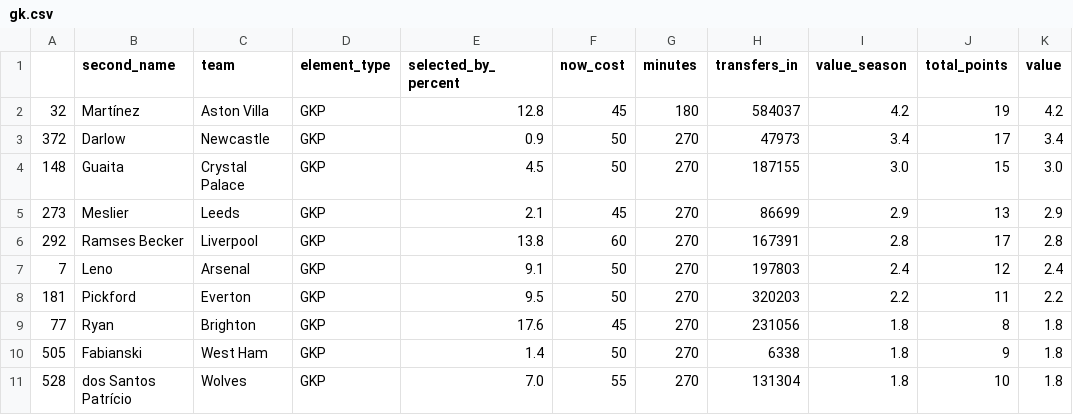
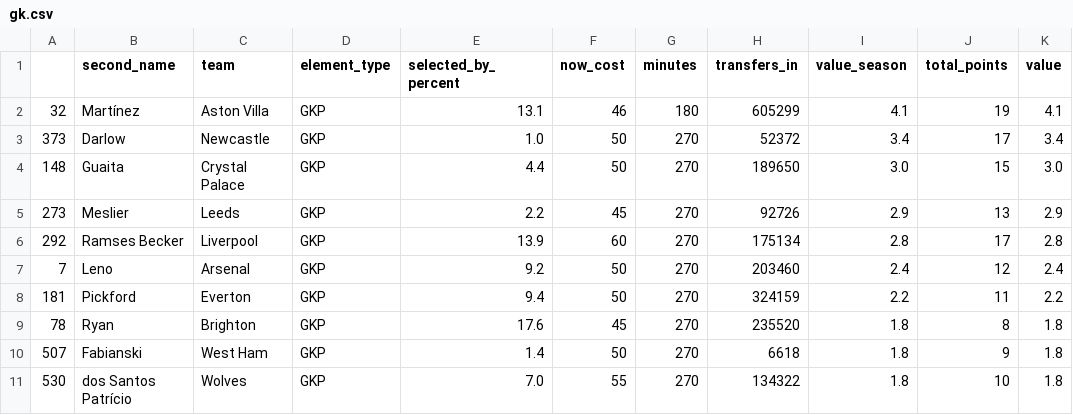
Before and after one commit to gnuchu/fpl-statto, a CSV file: csv/gk.csv, drawn as a sheet.

```diff
--- a/csv/gk.csv
+++ b/csv/gk.csv
@@ -1,11 +1,11 @@
 ,second_name,team,element_type,selected_by_percent,now_cost,minutes,transfers_in,value_season,total_points,value
-32,Martínez,Aston Villa,GKP,12.8,45,180,584037,4.2,19,4.2
-372,Darlow,Newcastle,GKP,0.9,50,270,47973,3.4,17,3.4
-148,Guaita,Crystal Palace,GKP,4.5,50,270,187155,3.0,15,3.0
-273,Meslier,Leeds,GKP,2.1,45,270,86699,2.9,13,2.9
-292,Ramses Becker,Liverpool,GKP,13.8,60,270,167391,2.8,17,2.8
-7,Leno,Arsenal,GKP,9.1,50,270,197803,2.4,12,2.4
-181,Pickford,Everton,GKP,9.5,50,270,320203,2.2,11,2.2
-77,Ryan,Brighton,GKP,17.6,45,270,231056,1.8,8,1.8
-505,Fabianski,West Ham,GKP,1.4,50,270,6338,1.8,9,1.8
-528,dos Santos Patrício,Wolves,GKP,7.0,55,270,131304,1.8,10,1.8
+32,Martínez,Aston Villa,GKP,13.1,46,180,605299,4.1,19,4.1
+373,Darlow,Newcastle,GKP,1.0,50,270,52372,3.4,17,3.4
+148,Guaita,Crystal Palace,GKP,4.4,50,270,189650,3.0,15,3.0
+273,Meslier,Leeds,GKP,2.2,45,270,92726,2.9,13,2.9
+292,Ramses Becker,Liverpool,GKP,13.9,60,270,175134,2.8,17,2.8
+7,Leno,Arsenal,GKP,9.2,50,270,203460,2.4,12,2.4
+181,Pickford,Everton,GKP,9.4,50,270,324159,2.2,11,2.2
+78,Ryan,Brighton,GKP,17.6,45,270,235520,1.8,8,1.8
+507,Fabianski,West Ham,GKP,1.4,50,270,6618,1.8,9,1.8
+530,dos Santos Patrício,Wolves,GKP,7.0,55,270,134322,1.8,10,1.8
```
Also changed, not shown: csv/def.csv, csv/fwd.csv, 3 other files.
